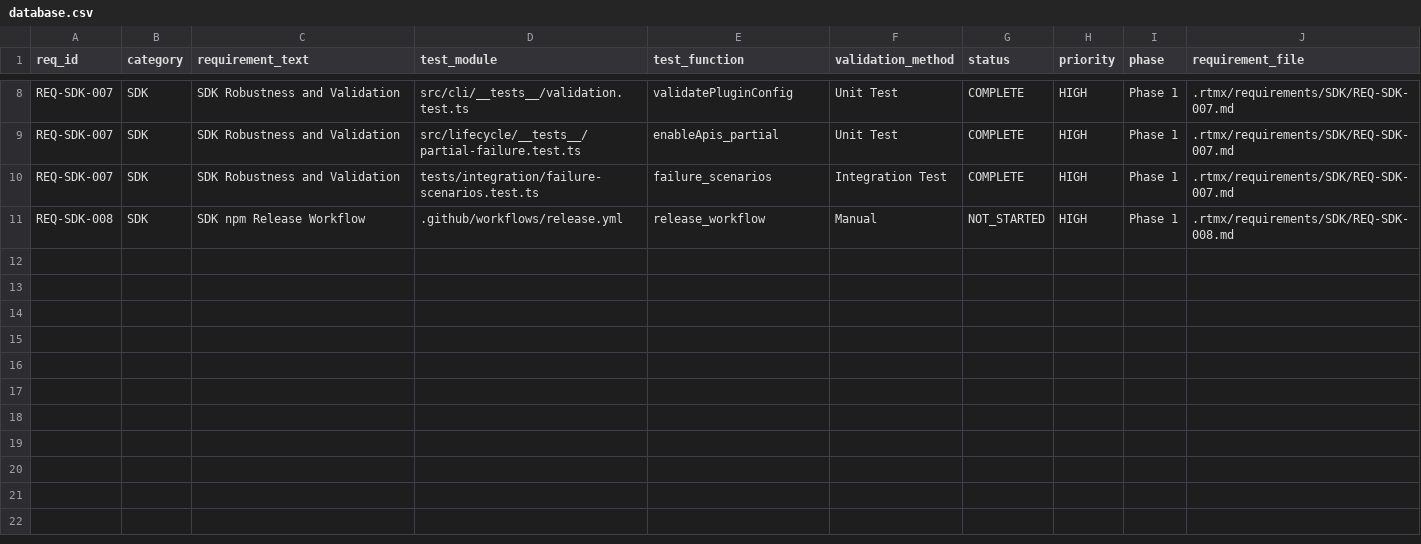
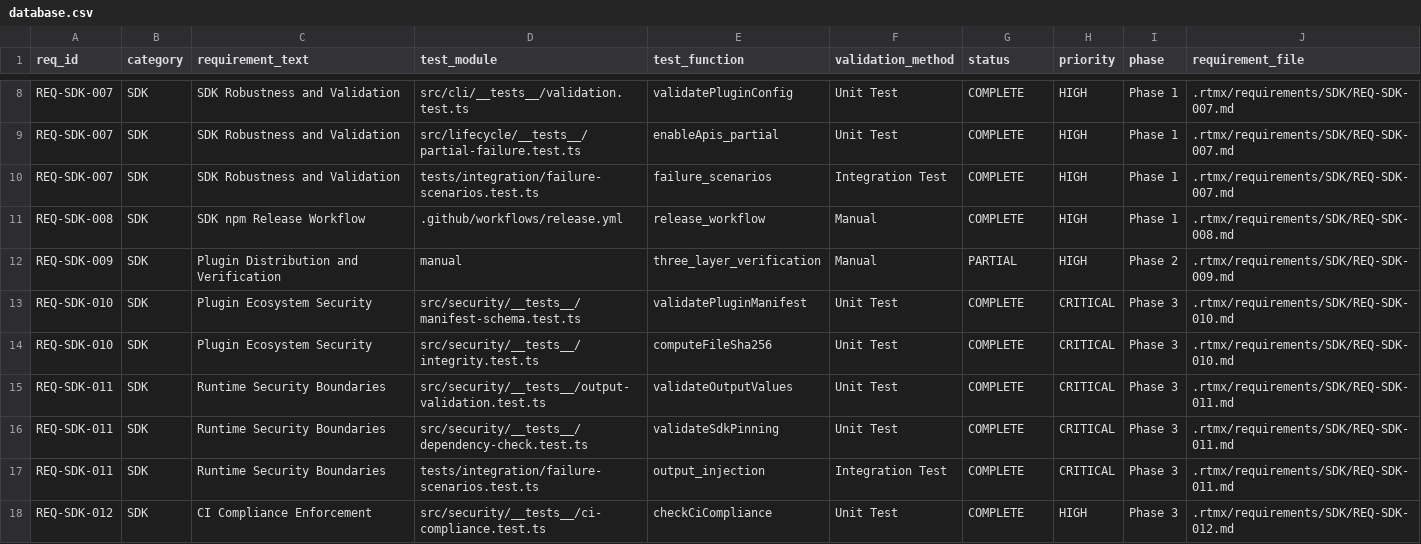
Before and after one commit to rtmx-ai/aegis-infra-sdk, a CSV file: .rtmx/database.csv, drawn as a sheet; only a part is shown, gaps mark what is left out.

```diff
--- a/.rtmx/database.csv
+++ b/.rtmx/database.csv
@@ -10,2 +10,9 @@ REQ-SDK-007,SDK,SDK Robustness and Validation,src/lifecycle/__tests__/partial-fa
 REQ-SDK-007,SDK,SDK Robustness and Validation,tests/integration/failure-scenarios.test.ts,failure_scenarios,Integration Test,COMPLETE,HIGH,Phase 1,.rtmx/requirements/SDK/REQ-SDK-007.md
-REQ-SDK-008,SDK,SDK npm Release Workflow,.github/workflows/release.yml,release_workflow,Manual,NOT_STARTED,HIGH,Phase 1,.rtmx/requirements/SDK/REQ-SDK-008.md
+REQ-SDK-008,SDK,SDK npm Release Workflow,.github/workflows/release.yml,release_workflow,Manual,COMPLETE,HIGH,Phase 1,.rtmx/requirements/SDK/REQ-SDK-008.md
+REQ-SDK-009,SDK,Plugin Distribution and Verification,manual,three_layer_verification,Manual,PARTIAL,HIGH,Phase 2,.rtmx/requirements/SDK/REQ-SDK-009.md
+REQ-SDK-010,SDK,Plugin Ecosystem Security,src/security/__tests__/manifest-schema.test.ts,validatePluginManifest,Unit Test,COMPLETE,CRITICAL,Phase 3,.rtmx/requirements/SDK/REQ-SDK-010.md
+REQ-SDK-010,SDK,Plugin Ecosystem Security,src/security/__tests__/integrity.test.ts,computeFileSha256,Unit Test,COMPLETE,CRITICAL,Phase 3,.rtmx/requirements/SDK/REQ-SDK-010.md
+REQ-SDK-011,SDK,Runtime Security Boundaries,src/security/__tests__/output-validation.test.ts,validateOutputValues,Unit Test,COMPLETE,CRITICAL,Phase 3,.rtmx/requirements/SDK/REQ-SDK-011.md
+REQ-SDK-011,SDK,Runtime Security Boundaries,src/security/__tests__/dependency-check.test.ts,validateSdkPinning,Unit Test,COMPLETE,CRITICAL,Phase 3,.rtmx/requirements/SDK/REQ-SDK-011.md
+REQ-SDK-011,SDK,Runtime Security Boundaries,tests/integration/failure-scenarios.test.ts,output_injection,Integration Test,COMPLETE,CRITICAL,Phase 3,.rtmx/requirements/SDK/REQ-SDK-011.md
+REQ-SDK-012,SDK,CI Compliance Enforcement,src/security/__tests__/ci-compliance.test.ts,checkCiCompliance,Unit Test,COMPLETE,HIGH,Phase 3,.rtmx/requirements/SDK/REQ-SDK-012.md
```
